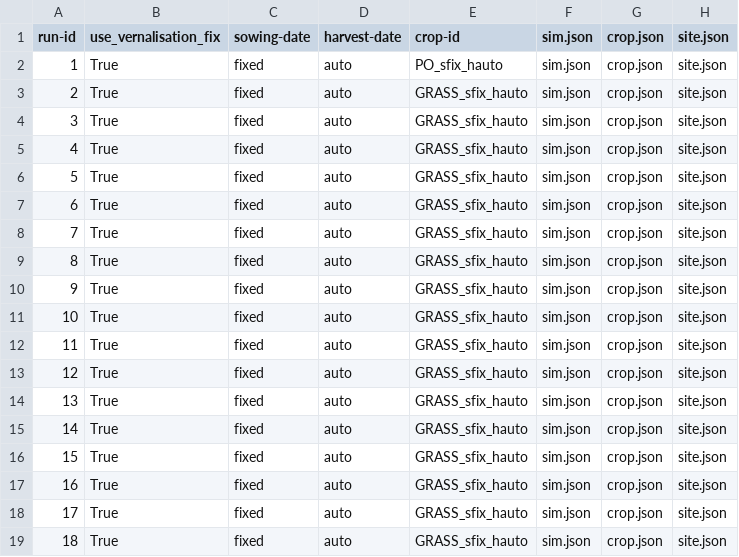
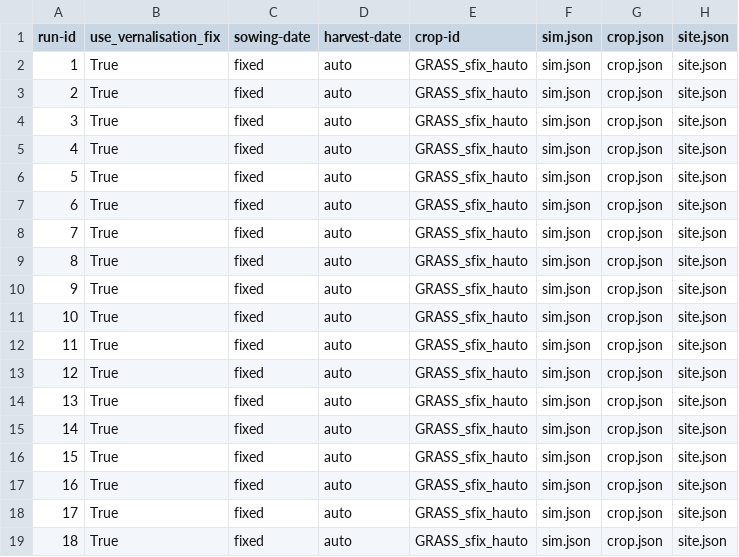
Before and after one commit to zalf-rpm/switch, a CSV file: sim_setups_LF.csv, drawn as a sheet; only a part is shown; the diff names each change by its address in the sheet, - before the commit and + after, or states it on an @@ line.

```diff
--- a/sim_setups_LF.csv
+++ b/sim_setups_LF.csv
-E2 (crop-id): PO_sfix_hauto
+E2 (crop-id): GRASS_sfix_hauto
```
Also changed, not shown: 1 other file.
